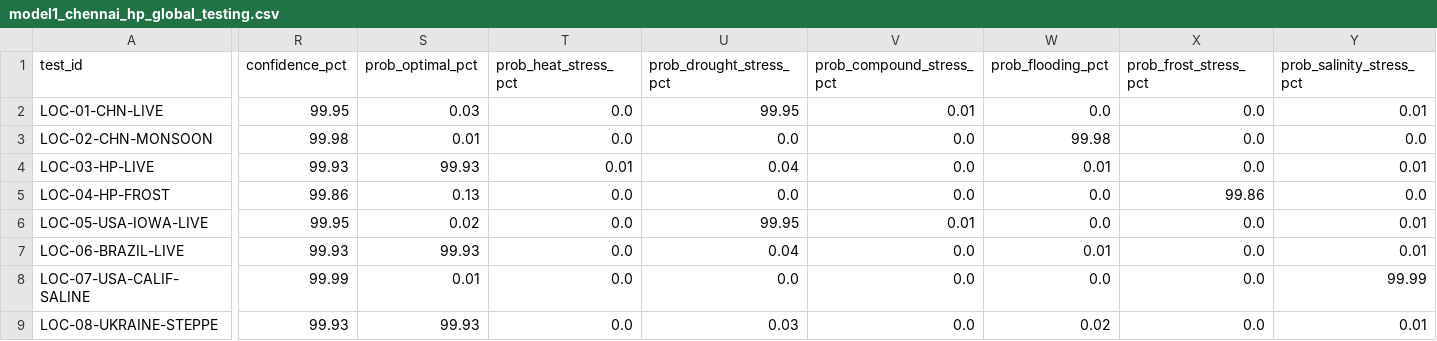
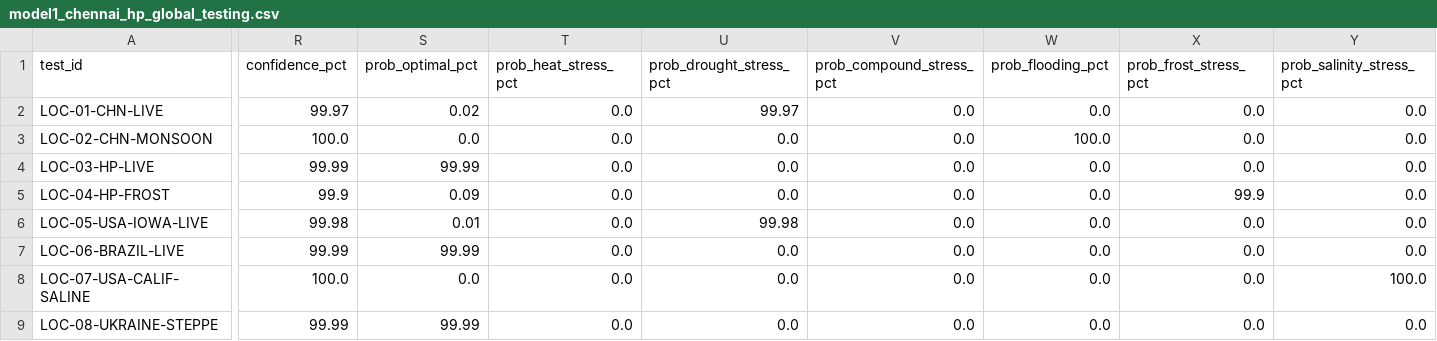
Before and after one commit to IshaanYK/nimbooz, a CSV file: data/model1_chennai_hp_global_testing.csv, drawn as a sheet; only a part is shown, gaps mark what is left out; the diff names each change by its address in the sheet, - before the commit and + after, or states it on an @@ line.

```diff
--- a/data/model1_chennai_hp_global_testing.csv
+++ b/data/model1_chennai_hp_global_testing.csv
-R2 (confidence_pct): 99.95
+R2 (confidence_pct): 99.97
-S2 (prob_optimal_pct): 0.03
+S2 (prob_optimal_pct): 0.02
-U2 (prob_drought_stress_pct): 99.95
+U2 (prob_drought_stress_pct): 99.97
-V2 (prob_compound_stress_pct): 0.01
+V2 (prob_compound_stress_pct): 0.0
-Y2 (prob_salinity_stress_pct): 0.01
+Y2 (prob_salinity_stress_pct): 0.0
-R3 (confidence_pct): 99.98
+R3 (confidence_pct): 100.0
-S3 (prob_optimal_pct): 0.01
+S3 (prob_optimal_pct): 0.0
-W3 (prob_flooding_pct): 99.98
+W3 (prob_flooding_pct): 100.0
-R4 (confidence_pct): 99.93
+R4 (confidence_pct): 99.99
-S4 (prob_optimal_pct): 99.93
+S4 (prob_optimal_pct): 99.99
-T4 (prob_heat_stress_pct): 0.01
+T4 (prob_heat_stress_pct): 0.0
-U4 (prob_drought_stress_pct): 0.04
+U4 (prob_drought_stress_pct): 0.0
-W4 (prob_flooding_pct): 0.01
+W4 (prob_flooding_pct): 0.0
-Y4 (prob_salinity_stress_pct): 0.01
+Y4 (prob_salinity_stress_pct): 0.0
-R5 (confidence_pct): 99.86
+R5 (confidence_pct): 99.9
-S5 (prob_optimal_pct): 0.13
+S5 (prob_optimal_pct): 0.09
-X5 (prob_frost_stress_pct): 99.86
+X5 (prob_frost_stress_pct): 99.9
-R6 (confidence_pct): 99.95
+R6 (confidence_pct): 99.98
-S6 (prob_optimal_pct): 0.02
+S6 (prob_optimal_pct): 0.01
-U6 (prob_drought_stress_pct): 99.95
+U6 (prob_drought_stress_pct): 99.98
-V6 (prob_compound_stress_pct): 0.01
+V6 (prob_compound_stress_pct): 0.0
-Y6:Y7 (prob_salinity_stress_pct): 0.01
+Y6:Y7 (prob_salinity_stress_pct): 0.0
-R7 (confidence_pct): 99.93
+R7 (confidence_pct): 99.99
-S7 (prob_optimal_pct): 99.93
+S7 (prob_optimal_pct): 99.99
-U7 (prob_drought_stress_pct): 0.04
+U7 (prob_drought_stress_pct): 0.0
-W7 (prob_flooding_pct): 0.01
+W7 (prob_flooding_pct): 0.0
-R8 (confidence_pct): 99.99
+R8 (confidence_pct): 100.0
-S8 (prob_optimal_pct): 0.01
+S8 (prob_optimal_pct): 0.0
-Y8 (prob_salinity_stress_pct): 99.99
+Y8 (prob_salinity_stress_pct): 100.0
-R9 (confidence_pct): 99.93
+R9 (confidence_pct): 99.99
-S9 (prob_optimal_pct): 99.93
+S9 (prob_optimal_pct): 99.99
-U9 (prob_drought_stress_pct): 0.03
+U9 (prob_drought_stress_pct): 0.0
-W9 (prob_flooding_pct): 0.02
+W9 (prob_flooding_pct): 0.0
-Y9 (prob_salinity_stress_pct): 0.01
+Y9 (prob_salinity_stress_pct): 0.0
```
Also changed, not shown: data/model1_chennai_frost_and_random_tests.csv, data/model1_farmers_benchmark_testing.csv, 6 other files.
